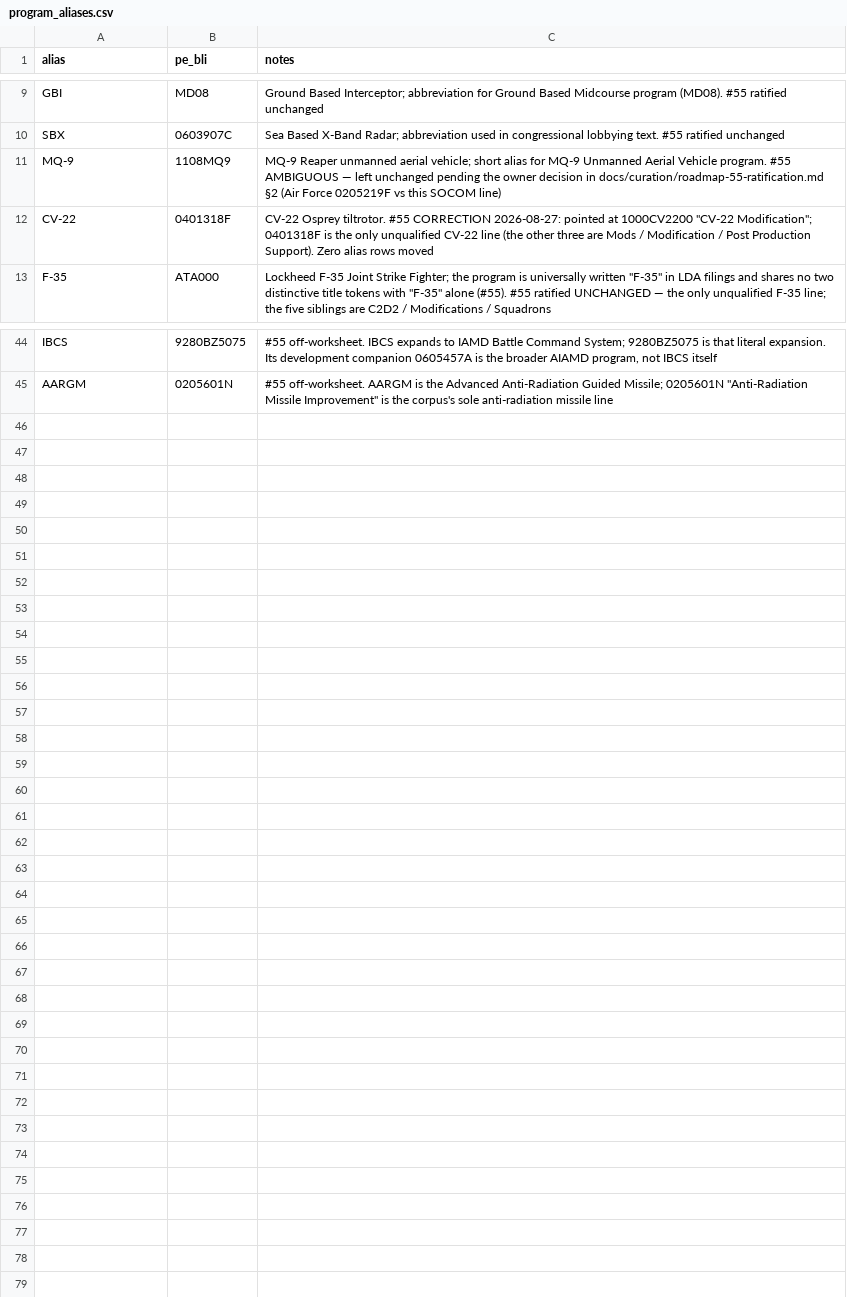
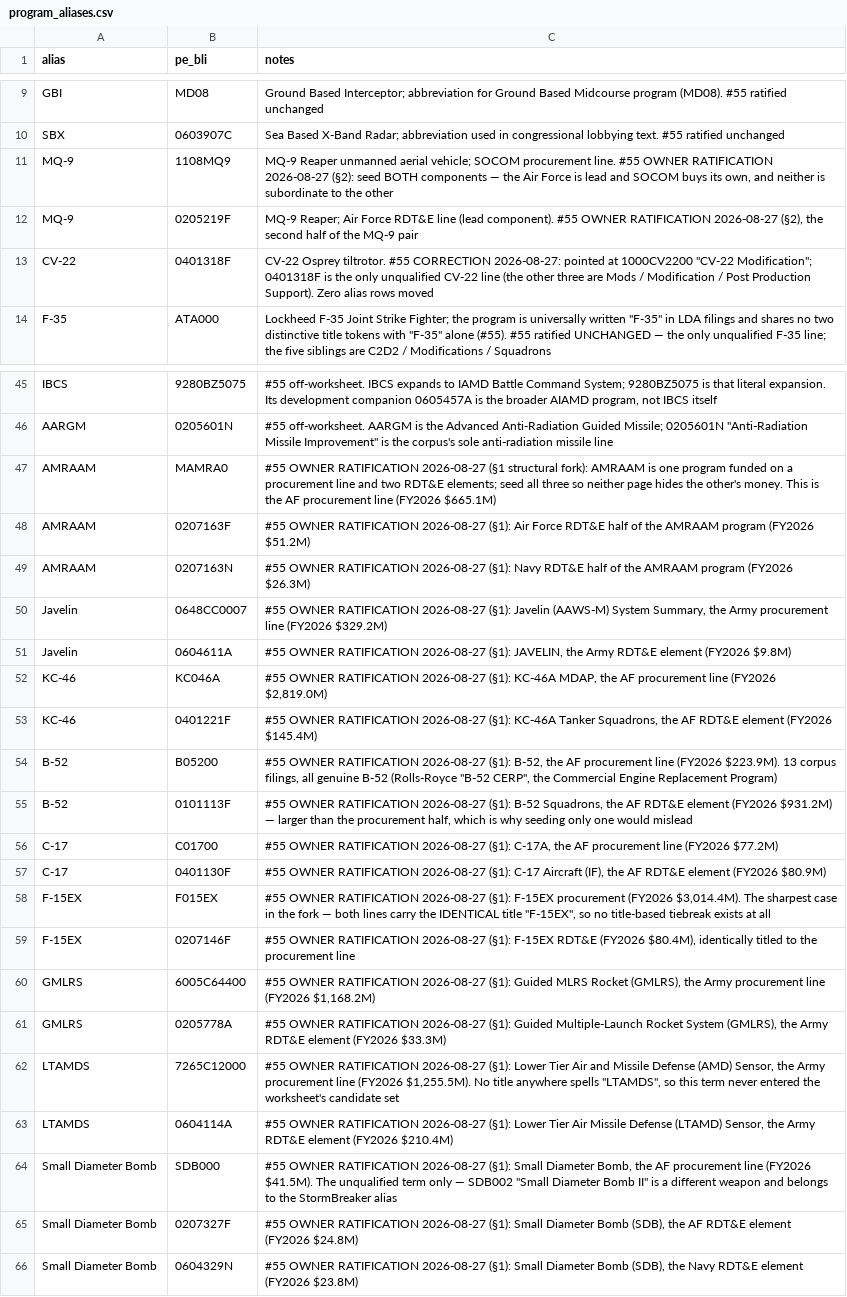
Before and after one commit to andeslee444/fiscalreceipts, a CSV file: dbt/seeds/program_aliases.csv, drawn as a sheet; only a part is shown, gaps mark what is left out; the diff covers the shown part only.

```diff
--- a/dbt/seeds/program_aliases.csv
+++ b/dbt/seeds/program_aliases.csv
@@ -10,3 +10,4 @@ GBI,MD08,Ground Based Interceptor; abbreviation for Ground Based Midcourse progr
 SBX,0603907C,Sea Based X-Band Radar; abbreviation used in congressional lobbying text. #55 ratified unchanged
-MQ-9,1108MQ9,MQ-9 Reaper unmanned aerial vehicle; short alias for MQ-9 Unmanned Aerial Vehicle program. #55 AMBIGUOUS — left unchanged pending the owner decision in docs/curation/roadmap-55-ratification.md §2 (Air Force 0205219F vs this SOCOM line)
+MQ-9,1108MQ9,"MQ-9 Reaper unmanned aerial vehicle; SOCOM procurement line. #55 OWNER RATIFICATION 2026-08-27 (§2): seed BOTH components — the Air Force is lead and SOCOM buys its own, and neither is subordinate to the other"
+MQ-9,0205219F,"MQ-9 Reaper; Air Force RDT&E line (lead component). #55 OWNER RATIFICATION 2026-08-27 (§2), the second half of the MQ-9 pair"
 CV-22,0401318F,"CV-22 Osprey tiltrotor. #55 CORRECTION 2026-08-27: pointed at 1000CV2200 ""CV-22 Modification""; 0401318F is the only unqualified CV-22 line (the other three are Mods / Modification / Post Production Support). Zero alias rows moved"
@@ -45 +46,21 @@ IBCS,9280BZ5075,"#55 off-worksheet. IBCS expands to IAMD Battle Command System;
 AARGM,0205601N,"#55 off-worksheet. AARGM is the Advanced Anti-Radiation Guided Missile; 0205601N ""Anti-Radiation Missile Improvement"" is the corpus's sole anti-radiation missile line"
+AMRAAM,MAMRA0,"#55 OWNER RATIFICATION 2026-08-27 (§1 structural fork): AMRAAM is one program funded on a procurement line and two RDT&E elements; seed all three so neither page hides the other's money. This is the AF procurement line (FY2026 $665.1M)"
+AMRAAM,0207163F,"#55 OWNER RATIFICATION 2026-08-27 (§1): Air Force RDT&E half of the AMRAAM program (FY2026 $51.2M)"
+AMRAAM,0207163N,"#55 OWNER RATIFICATION 2026-08-27 (§1): Navy RDT&E half of the AMRAAM program (FY2026 $26.3M)"
+Javelin,0648CC0007,"#55 OWNER RATIFICATION 2026-08-27 (§1): Javelin (AAWS-M) System Summary, the Army procurement line (FY2026 $329.2M)"
+Javelin,0604611A,"#55 OWNER RATIFICATION 2026-08-27 (§1): JAVELIN, the Army RDT&E element (FY2026 $9.8M)"
+KC-46,KC046A,"#55 OWNER RATIFICATION 2026-08-27 (§1): KC-46A MDAP, the AF procurement line (FY2026 $2,819.0M)"
+KC-46,0401221F,"#55 OWNER RATIFICATION 2026-08-27 (§1): KC-46A Tanker Squadrons, the AF RDT&E element (FY2026 $145.4M)"
+B-52,B05200,"#55 OWNER RATIFICATION 2026-08-27 (§1): B-52, the AF procurement line (FY2026 $223.9M). 13 corpus filings, all genuine B-52 (Rolls-Royce ""B-52 CERP"", the Commercial Engine Replacement Program)"
+B-52,0101113F,"#55 OWNER RATIFICATION 2026-08-27 (§1): B-52 Squadrons, the AF RDT&E element (FY2026 $931.2M) — larger than the procurement half, which is why seeding only one would mislead"
+C-17,C01700,"#55 OWNER RATIFICATION 2026-08-27 (§1): C-17A, the AF procurement line (FY2026 $77.2M)"
+C-17,0401130F,"#55 OWNER RATIFICATION 2026-08-27 (§1): C-17 Aircraft (IF), the AF RDT&E element (FY2026 $80.9M)"
+F-15EX,F015EX,"#55 OWNER RATIFICATION 2026-08-27 (§1): F-15EX procurement (FY2026 $3,014.4M). The sharpest case in the fork — both lines carry the IDENTICAL title ""F-15EX"", so no title-based tiebreak exists at all"
+F-15EX,0207146F,"#55 OWNER RATIFICATION 2026-08-27 (§1): F-15EX RDT&E (FY2026 $80.4M), identically titled to the procurement line"
+GMLRS,6005C64400,"#55 OWNER RATIFICATION 2026-08-27 (§1): Guided MLRS Rocket (GMLRS), the Army procurement line (FY2026 $1,168.2M)"
+GMLRS,0205778A,"#55 OWNER RATIFICATION 2026-08-27 (§1): Guided Multiple-Launch Rocket System (GMLRS), the Army RDT&E element (FY2026 $33.3M)"
+LTAMDS,7265C12000,"#55 OWNER RATIFICATION 2026-08-27 (§1): Lower Tier Air and Missile Defense (AMD) Sensor, the Army procurement line (FY2026 $1,255.5M). No title anywhere spells ""LTAMDS"", so this term never entered the worksheet's candidate set"
+LTAMDS,0604114A,"#55 OWNER RATIFICATION 2026-08-27 (§1): Lower Tier Air Missile Defense (LTAMD) Sensor, the Army RDT&E element (FY2026 $210.4M)"
+Small Diameter Bomb,SDB000,"#55 OWNER RATIFICATION 2026-08-27 (§1): Small Diameter Bomb, the AF procurement line (FY2026 $41.5M). The unqualified term only — SDB002 ""Small Diameter Bomb II"" is a different weapon and belongs to the StormBreaker alias"
+Small Diameter Bomb,0207327F,"#55 OWNER RATIFICATION 2026-08-27 (§1): Small Diameter Bomb (SDB), the AF RDT&E element (FY2026 $24.8M)"
+Small Diameter Bomb,0604329N,"#55 OWNER RATIFICATION 2026-08-27 (§1): Small Diameter Bomb (SDB), the Navy RDT&E element (FY2026 $23.8M)"
```
Also changed, not shown: 3 edited cells elsewhere in this file, 2 other files.
